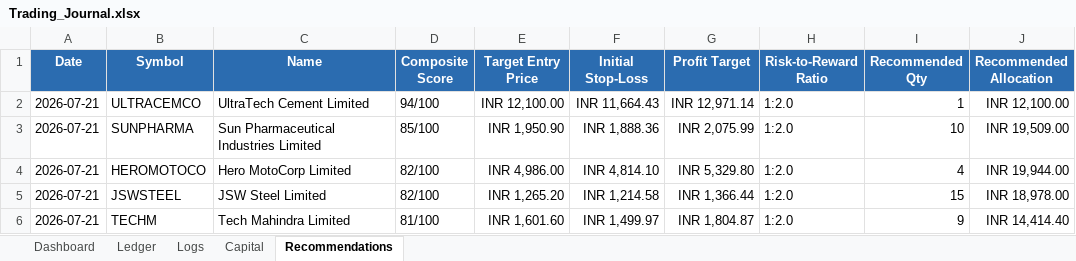
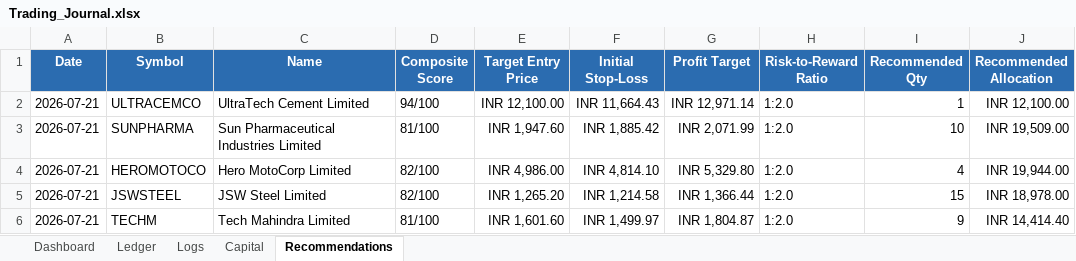
Before and after one commit to SyedTousifMasood/HalaalTrading, an Excel workbook: Trading_Journal.xlsx, sheet Recommendations, drawn as a sheet; only a part is shown; values as stored, in another font and other column widths than the file's, no borders; charts and pictures not drawn; the diff names each change by its address in the sheet, - before the commit and + after, or states it on an @@ line.

```diff
--- a/Trading_Journal.xlsx (sheet Recommendations)
+++ b/Trading_Journal.xlsx (sheet Recommendations)
-D3 (Composite Score): 85/100
+D3 (Composite Score): 81/100
-E3 (Target Entry Price): INR 1,950.90
+E3 (Target Entry Price): INR 1,947.60
-F3 (Initial Stop-Loss): INR 1,888.36
+F3 (Initial Stop-Loss): INR 1,885.42
-G3 (Profit Target): INR 2,075.99
+G3 (Profit Target): INR 2,071.99
```
Also changed, not shown: sheet Ledger, sheet Dashboard, charts or pictures, 5 other files.
